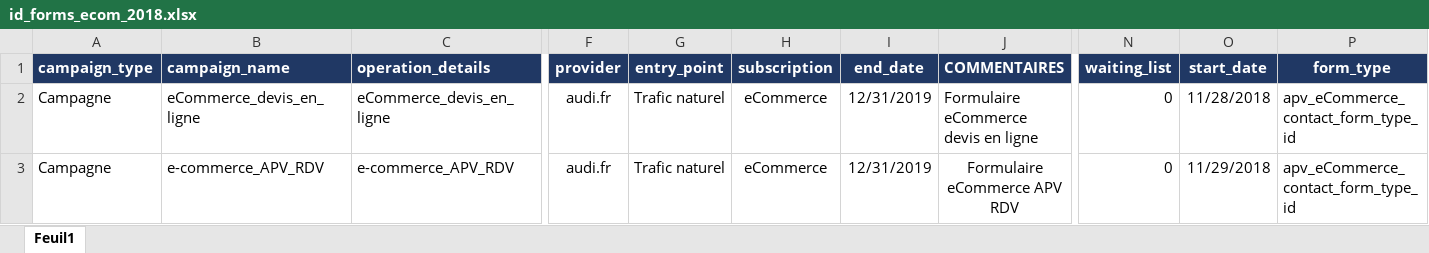
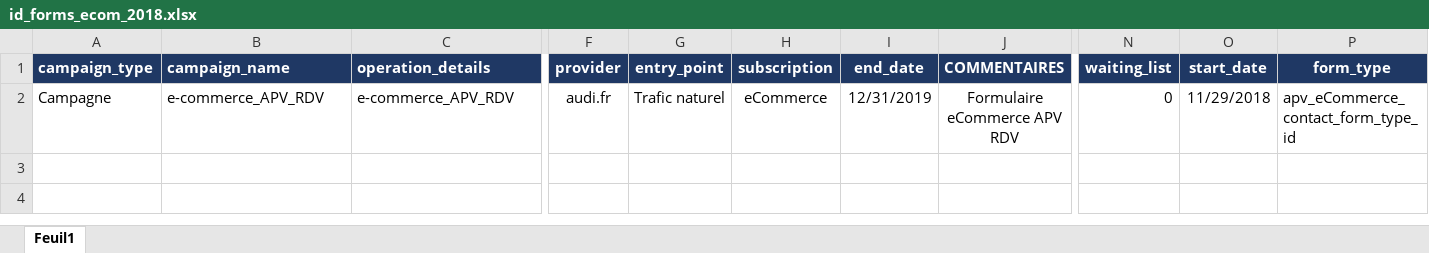
Before and after one commit to khaireddine-mullenlowe/marketing, an Excel workbook: src/MarketingBundle/Resources/id_forms_ecom_2018.xlsx, sheet Feuil1, drawn as a sheet; only a part is shown, gaps mark what is left out; values as stored, in another font and other column widths than the file's, no borders; charts and pictures not drawn; rows hold the shown columns only; the diff names each change by its address in the sheet, - before the commit and + after, or states it on an @@ line.

Commit message:
Update file content - 0.1

```diff
--- a/src/MarketingBundle/Resources/id_forms_ecom_2018.xlsx (sheet Feuil1)
+++ b/src/MarketingBundle/Resources/id_forms_ecom_2018.xlsx (sheet Feuil1)
-row 2: Campagne | eCommerce_devis_en_ligne | eCommerce_devis_en_ligne | audi.fr | Trafic naturel | eCommerce | 12/31/2019 | Formulaire eCommerce devis en ligne | 0 | 11/28/2018 | apv_eCommerce_contact_form_type_id
```
Also changed, not shown: charts or pictures.
